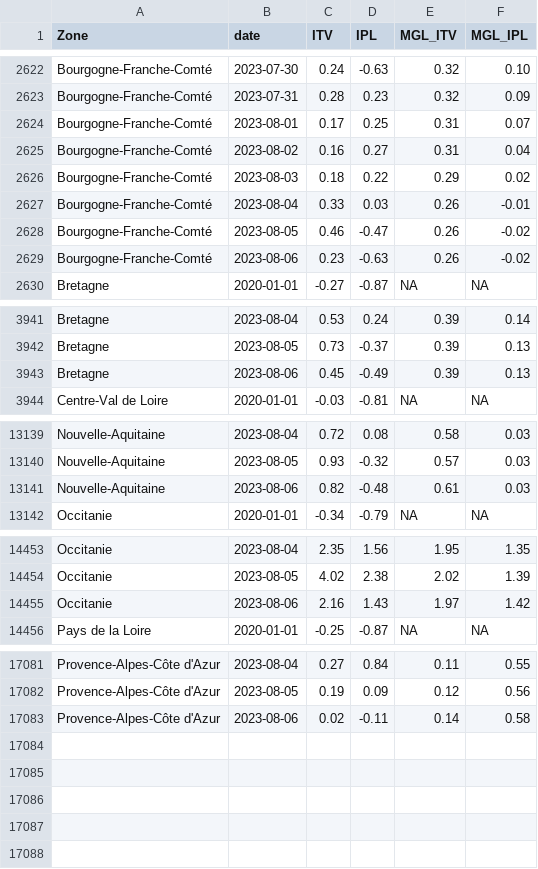
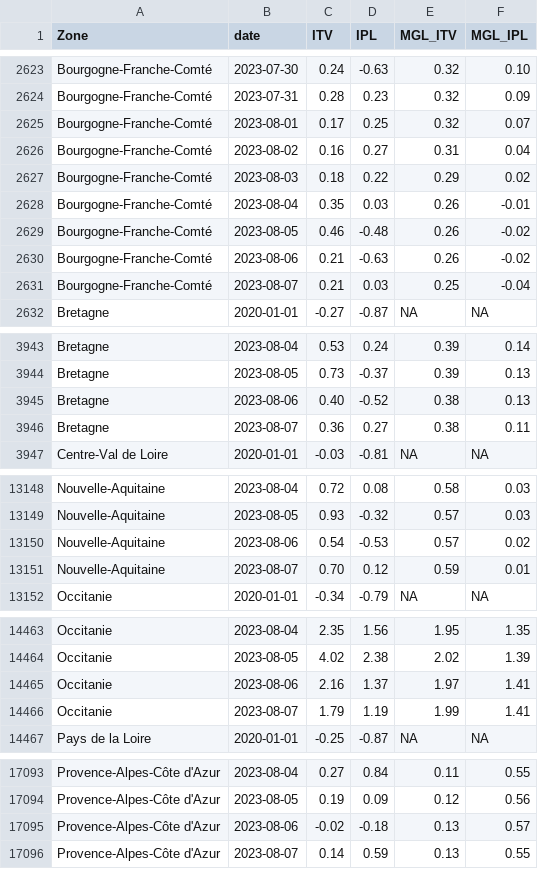
Before and after one commit to CEREMA/data-trafic, a CSV file: fr/latest.csv, drawn as a sheet; only a part is shown, gaps mark what is left out; the diff covers the shown part only.

```diff
--- a/fr/latest.csv
+++ b/fr/latest.csv
@@ -2623,8 +2624,9 @@ Bourgogne-Franche-Comté,2023-07-30,0.24,-0.63,0.32,0.10
 Bourgogne-Franche-Comté,2023-07-31,0.28,0.23,0.32,0.09
-Bourgogne-Franche-Comté,2023-08-01,0.17,0.25,0.31,0.07
+Bourgogne-Franche-Comté,2023-08-01,0.17,0.25,0.32,0.07
 Bourgogne-Franche-Comté,2023-08-02,0.16,0.27,0.31,0.04
 Bourgogne-Franche-Comté,2023-08-03,0.18,0.22,0.29,0.02
-Bourgogne-Franche-Comté,2023-08-04,0.33,0.03,0.26,-0.01
-Bourgogne-Franche-Comté,2023-08-05,0.46,-0.47,0.26,-0.02
-Bourgogne-Franche-Comté,2023-08-06,0.23,-0.63,0.26,-0.02
+Bourgogne-Franche-Comté,2023-08-04,0.35,0.03,0.26,-0.01
+Bourgogne-Franche-Comté,2023-08-05,0.46,-0.48,0.26,-0.02
+Bourgogne-Franche-Comté,2023-08-06,0.21,-0.63,0.26,-0.02
+Bourgogne-Franche-Comté,2023-08-07,0.21,0.03,0.25,-0.04
 Bretagne,2020-01-01,-0.27,-0.87,NA,NA
@@ -3942,3 +3944,4 @@ Bretagne,2023-08-04,0.53,0.24,0.39,0.14
 Bretagne,2023-08-05,0.73,-0.37,0.39,0.13
-Bretagne,2023-08-06,0.45,-0.49,0.39,0.13
+Bretagne,2023-08-06,0.40,-0.52,0.38,0.13
+Bretagne,2023-08-07,0.36,0.27,0.38,0.11
 Centre-Val de Loire,2020-01-01,-0.03,-0.81,NA,NA
@@ -13140,3 +13149,4 @@ Nouvelle-Aquitaine,2023-08-04,0.72,0.08,0.58,0.03
 Nouvelle-Aquitaine,2023-08-05,0.93,-0.32,0.57,0.03
-Nouvelle-Aquitaine,2023-08-06,0.82,-0.48,0.61,0.03
+Nouvelle-Aquitaine,2023-08-06,0.54,-0.53,0.57,0.02
+Nouvelle-Aquitaine,2023-08-07,0.70,0.12,0.59,0.01
 Occitanie,2020-01-01,-0.34,-0.79,NA,NA
@@ -14454,3 +14464,4 @@ Occitanie,2023-08-04,2.35,1.56,1.95,1.35
 Occitanie,2023-08-05,4.02,2.38,2.02,1.39
-Occitanie,2023-08-06,2.16,1.43,1.97,1.42
+Occitanie,2023-08-06,2.16,1.37,1.97,1.41
+Occitanie,2023-08-07,1.79,1.19,1.99,1.41
 Pays de la Loire,2020-01-01,-0.25,-0.87,NA,NA
@@ -17082,2 +17094,3 @@ Provence-Alpes-Côte d'Azur,2023-08-04,0.27,0.84,0.11,0.55
 Provence-Alpes-Côte d'Azur,2023-08-05,0.19,0.09,0.12,0.56
-Provence-Alpes-Côte d'Azur,2023-08-06,0.02,-0.11,0.14,0.58
+Provence-Alpes-Côte d'Azur,2023-08-06,-0.02,-0.18,0.13,0.57
+Provence-Alpes-Côte d'Azur,2023-08-07,0.14,0.59,0.13,0.55
```
Also changed, not shown: 8 added rows and 30 edited cells elsewhere in this file, collectivites/paris_brut_latest.csv, collectivites/paris_latest.csv, 2 other files.
